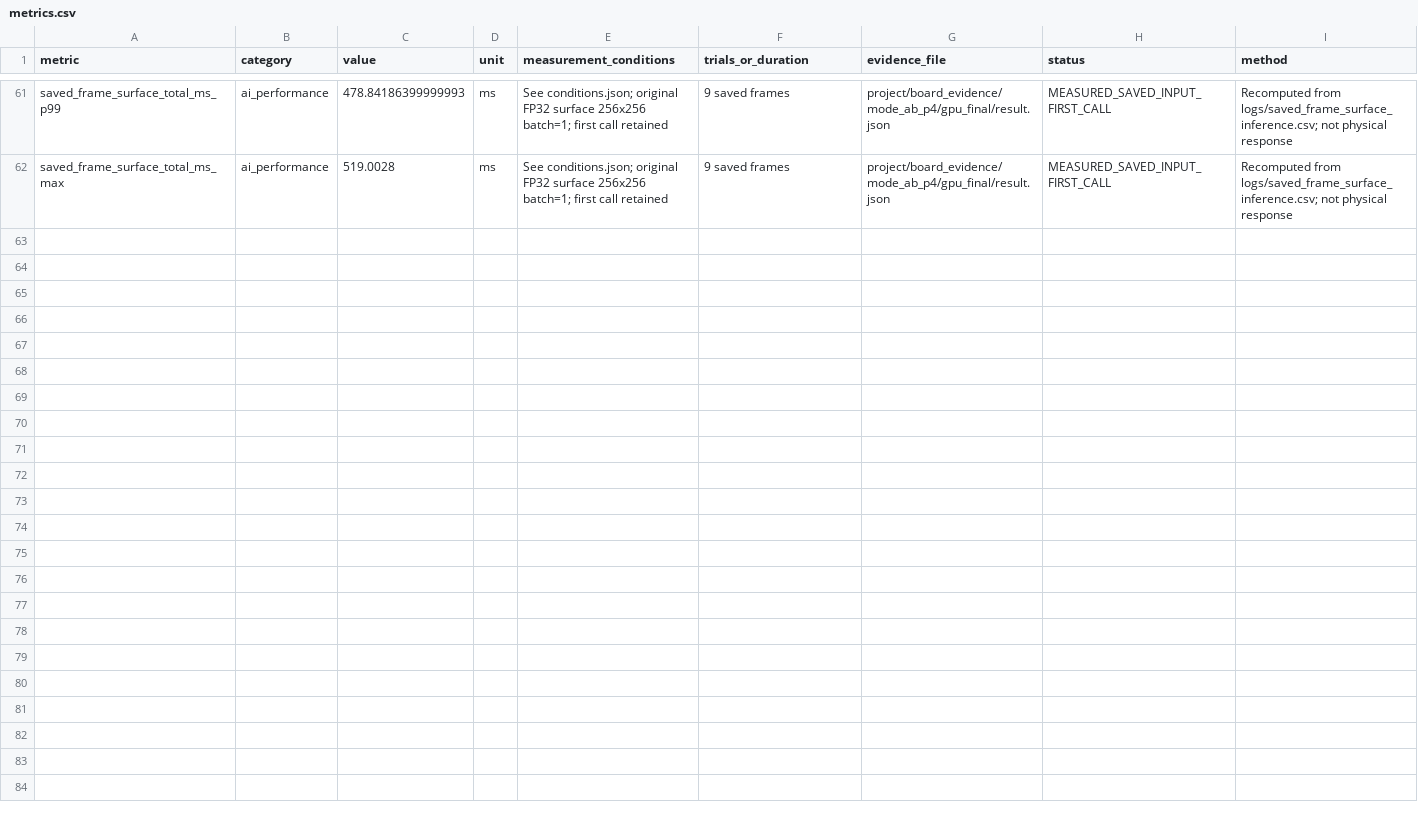
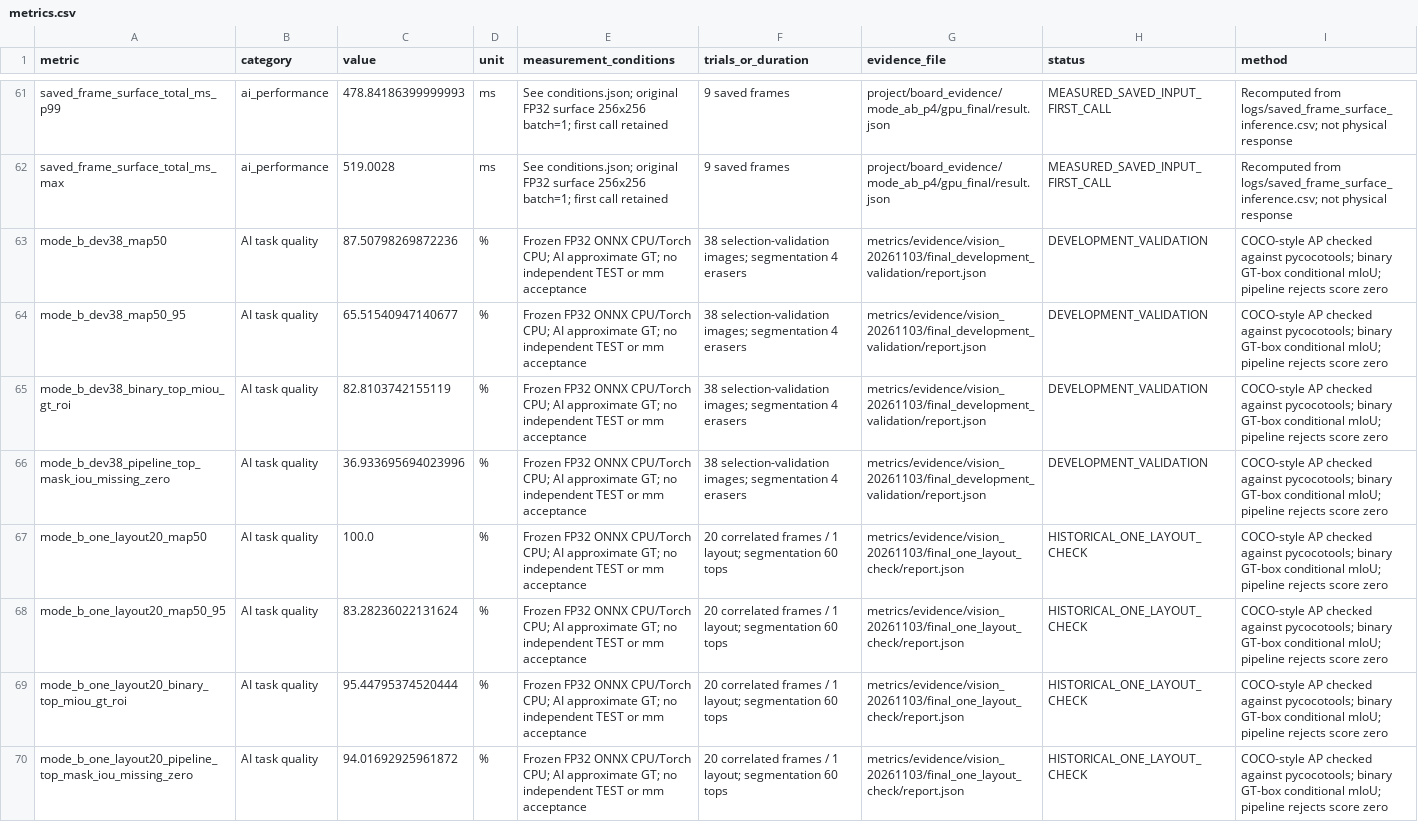
Before and after one commit to filid-123/fpga-gesture-robot-arm, a CSV file: metrics/metrics.csv, drawn as a sheet; only a part is shown, gaps mark what is left out; the diff names each change by its address in the sheet, - before the commit and + after, or states it on an @@ line.

Commit message:
Add AI PC evaluation evidence and scoped AGPL licensing

```diff
--- a/metrics/metrics.csv
+++ b/metrics/metrics.csv
+row 63: mode_b_dev38_map50 | AI task quality | 87.50798269872236 | % | Frozen FP32 ONNX CPU/Torch CPU; AI approximate GT; no independent TEST or mm acceptance | 38 selection-validation images; segmentation 4 erasers | metrics/evidence/vision_20261103/final_development_validation/report.json | DEVELOPMENT_VALIDATION | COCO-style AP checked against pycocotools; binary GT-box conditional mIoU; pipeline rejects score zero
+row 64: mode_b_dev38_map50_95 | AI task quality | 65.51540947140677 | % | Frozen FP32 ONNX CPU/Torch CPU; AI approximate GT; no independent TEST or mm acceptance | 38 selection-validation images; segmentation 4 erasers | metrics/evidence/vision_20261103/final_development_validation/report.json | DEVELOPMENT_VALIDATION | COCO-style AP checked against pycocotools; binary GT-box conditional mIoU; pipeline rejects score zero
+row 65: mode_b_dev38_binary_top_miou_gt_roi | AI task quality | 82.8103742155119 | % | Frozen FP32 ONNX CPU/Torch CPU; AI approximate GT; no independent TEST or mm acceptance | 38 selection-validation images; segmentation 4 erasers | metrics/evidence/vision_20261103/final_development_validation/report.json | DEVELOPMENT_VALIDATION | COCO-style AP checked against pycocotools; binary GT-box conditional mIoU; pipeline rejects score zero
+row 66: mode_b_dev38_pipeline_top_mask_iou_missing_zero | AI task quality | 36.933695694023996 | % | Frozen FP32 ONNX CPU/Torch CPU; AI approximate GT; no independent TEST or mm acceptance | 38 selection-validation images; segmentation 4 erasers | metrics/evidence/vision_20261103/final_development_validation/report.json | DEVELOPMENT_VALIDATION | COCO-style AP checked against pycocotools; binary GT-box conditional mIoU; pipeline rejects score zero
+row 67: mode_b_one_layout20_map50 | AI task quality | 100.0 | % | Frozen FP32 ONNX CPU/Torch CPU; AI approximate GT; no independent TEST or mm acceptance | 20 correlated frames / 1 layout; segmentation 60 tops | metrics/evidence/vision_20261103/final_one_layout_check/report.json | HISTORICAL_ONE_LAYOUT_CHECK | COCO-style AP checked against pycocotools; binary GT-box conditional mIoU; pipeline rejects score zero
+row 68: mode_b_one_layout20_map50_95 | AI task quality | 83.28236022131624 | % | Frozen FP32 ONNX CPU/Torch CPU; AI approximate GT; no independent TEST or mm acceptance | 20 correlated frames / 1 layout; segmentation 60 tops | metrics/evidence/vision_20261103/final_one_layout_check/report.json | HISTORICAL_ONE_LAYOUT_CHECK | COCO-style AP checked against pycocotools; binary GT-box conditional mIoU; pipeline rejects score zero
+row 69: mode_b_one_layout20_binary_top_miou_gt_roi | AI task quality | 95.44795374520444 | % | Frozen FP32 ONNX CPU/Torch CPU; AI approximate GT; no independent TEST or mm acceptance | 20 correlated frames / 1 layout; segmentation 60 tops | metrics/evidence/vision_20261103/final_one_layout_check/report.json | HISTORICAL_ONE_LAYOUT_CHECK | COCO-style AP checked against pycocotools; binary GT-box conditional mIoU; pipeline rejects score zero
+row 70: mode_b_one_layout20_pipeline_top_mask_iou_missing_zero | AI task quality | 94.01692925961872 | % | Frozen FP32 ONNX CPU/Torch CPU; AI approximate GT; no independent TEST or mm acceptance | 20 correlated frames / 1 layout; segmentation 60 tops | metrics/evidence/vision_20261103/final_one_layout_check/report.json | HISTORICAL_ONE_LAYOUT_CHECK | COCO-style AP checked against pycocotools; binary GT-box conditional mIoU; pipeline rejects score zero
```
Also changed, not shown: 34 other files.
